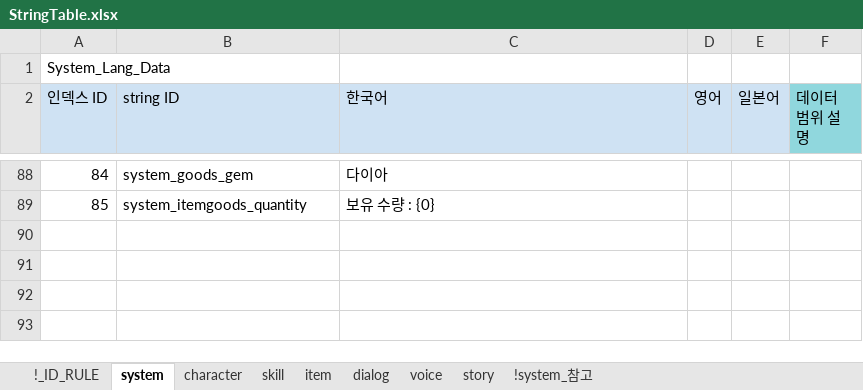
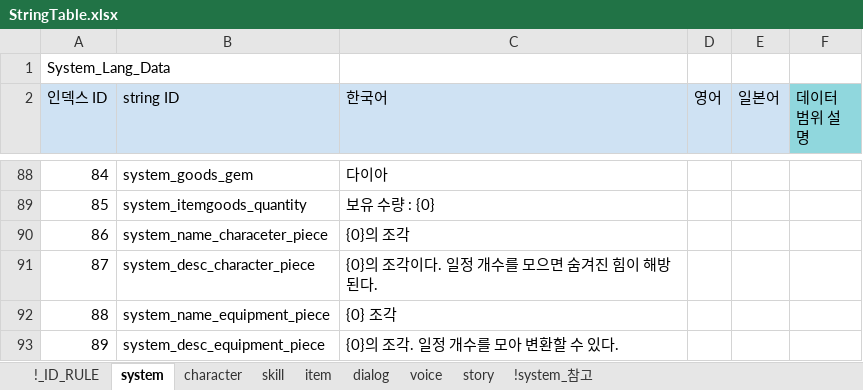
Before and after one commit to shanash/ZeroOne, an Excel workbook: Android/ExcelData/StringTable.xlsx, sheet system, drawn as a sheet; only a part is shown, gaps mark what is left out; values as stored, in another font and other column widths than the file's, no borders; the diff names each change by its address in the sheet, - before the commit and + after, or states it on an @@ line.

```diff
--- a/Android/ExcelData/StringTable.xlsx (sheet system)
+++ b/Android/ExcelData/StringTable.xlsx (sheet system)
+row 90: 86 | system_name_characeter_piece | {0}의 조각
+row 91: 87 | system_desc_character_piece | {0}의 조각이다. 일정 개수를 모으면 숨겨진 힘이 해방된다.
+row 92: 88 | system_name_equipment_piece | {0} 조각
+row 93: 89 | system_desc_equipment_piece | {0}의 조각. 일정 개수를 모아 변환할 수 있다.
```
Also changed, not shown: sheet item, sheet character, sheet !_ID_RULE, formulas that keep their value, Android/ExcelData/ItemTable_ver2.xlsx, Android/ExcelData/PCTable.xlsx.
